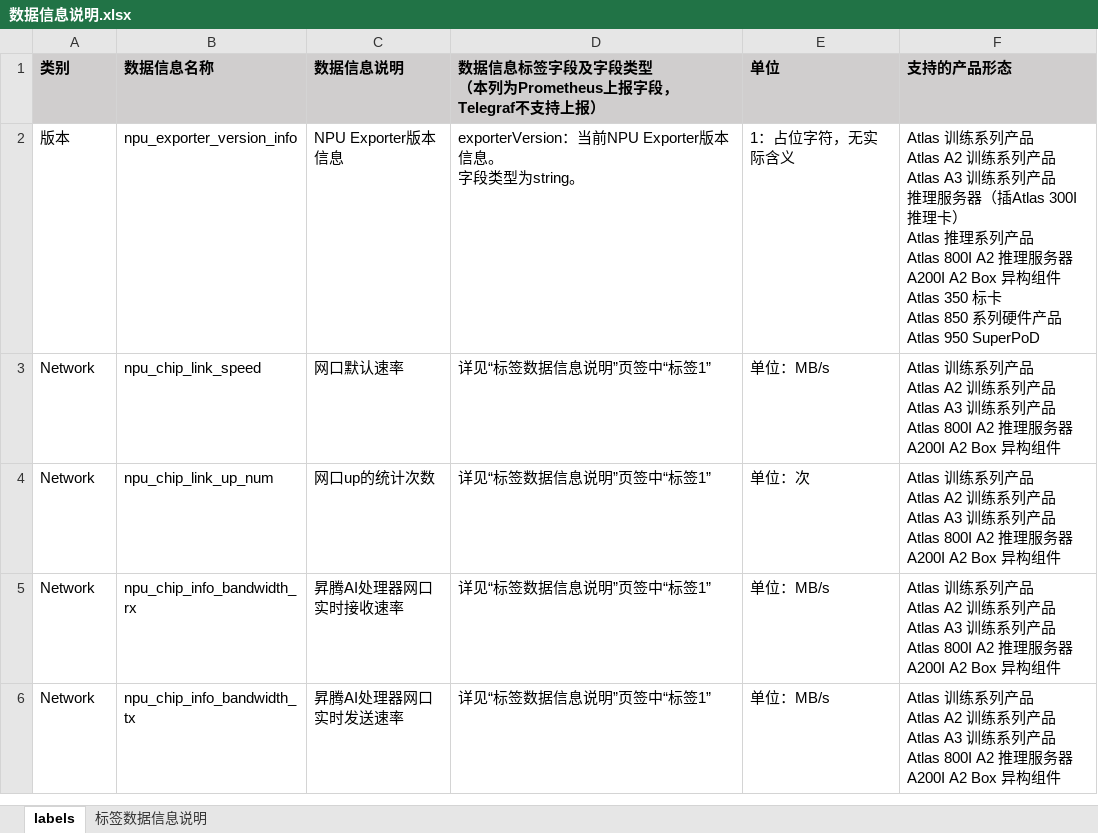
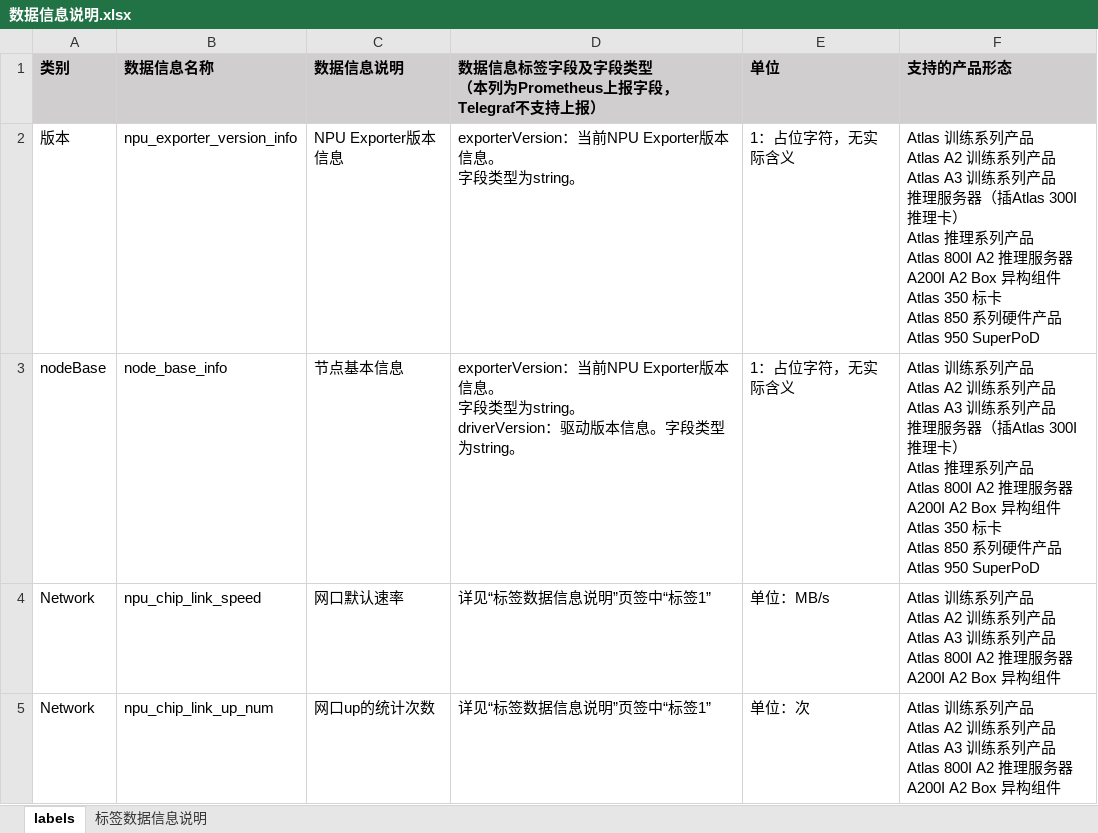
Before and after one commit to Ascend/mind-cluster, an Excel workbook: docs/zh/resource/数据信息说明.xlsx, sheet labels, drawn as a sheet; only a part is shown; the shorter side is filled out with more unchanged rows; values as stored, in another font and other column widths than the file's, no borders; ↵ is a line break in a cell; the diff names each change by its address in the sheet, - before the commit and + after, or states it on an @@ line.

```diff
--- a/docs/zh/resource/数据信息说明.xlsx (sheet labels)
+++ b/docs/zh/resource/数据信息说明.xlsx (sheet labels)
+row 3: nodeBase | node_base_info | 节点基本信息 | exporterVersion：当前NPU Exporter版本信息。 ↵ 字段类型为string。 ↵ driverVersion：驱动版本信息。字段类型为string。 | 1：占位字符，无实际含义 | Atlas 训练系列产品 ↵ Atlas A2 训练系列产品 ↵ Atlas A3 训练系列产品 ↵ 推理服务器（插Atlas 300I 推理卡） ↵ Atlas 推理系列产品 ↵ Atlas 800I A2 推理服务器 ↵ A200I A2 Box 异构组件 ↵ Atlas 350 标卡 ↵ Atlas 850 系列硬件产品 ↵ Atlas 950 SuperPoD
```
Also changed, not shown: docs/zh/resource/NPU Exporter调用的HDK接口.xlsx, 13 other files.
